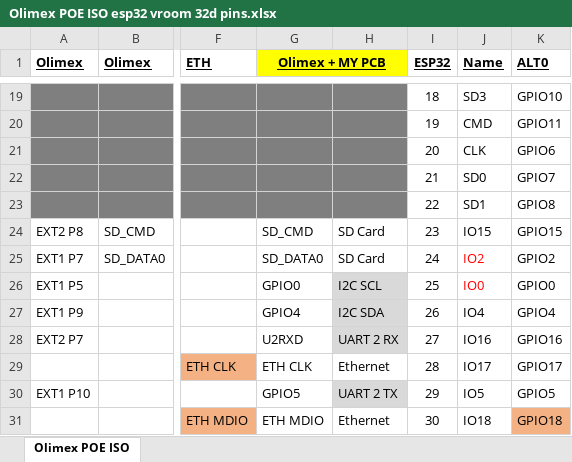
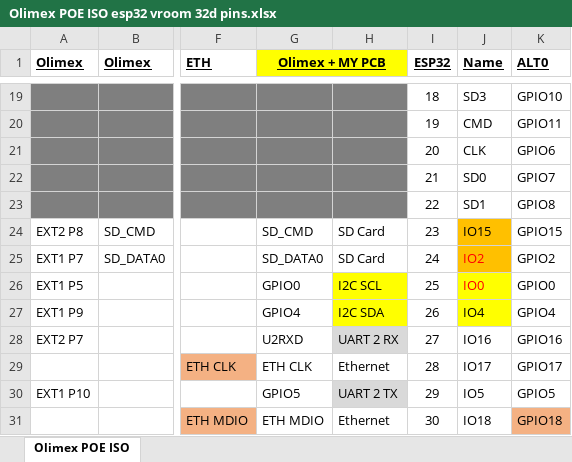
Before and after one commit to tetrabiodistributed/project-tetra, an Excel workbook: 02_Development/FlowMeter/FastTrackTidalVolMeter/PCB/Olimex POE ISO esp32 vroom 32d pins.xlsx, sheet Olimex POE ISO, drawn as a sheet; only a part is shown, gaps mark what is left out; values as stored, in another font and other column widths than the file's, no borders; charts and pictures not drawn; the diff names each change by its address in the sheet, - before the commit and + after, or states it on an @@ line.

```diff
--- a/02_Development/FlowMeter/FastTrackTidalVolMeter/PCB/Olimex POE ISO esp32 vroom 32d pins.xlsx (sheet Olimex POE ISO)
+++ b/02_Development/FlowMeter/FastTrackTidalVolMeter/PCB/Olimex POE ISO esp32 vroom 32d pins.xlsx (sheet Olimex POE ISO)
-J24:J25 fill: none
+J24:J25 fill: #FFC000
-H26:H27 fill: #D9D9D9
+H26:H27 fill: #FFFF00
-J26:J27 fill: none
+J26:J27 fill: #FFFF00
```
Also changed, not shown: 5 other files.
